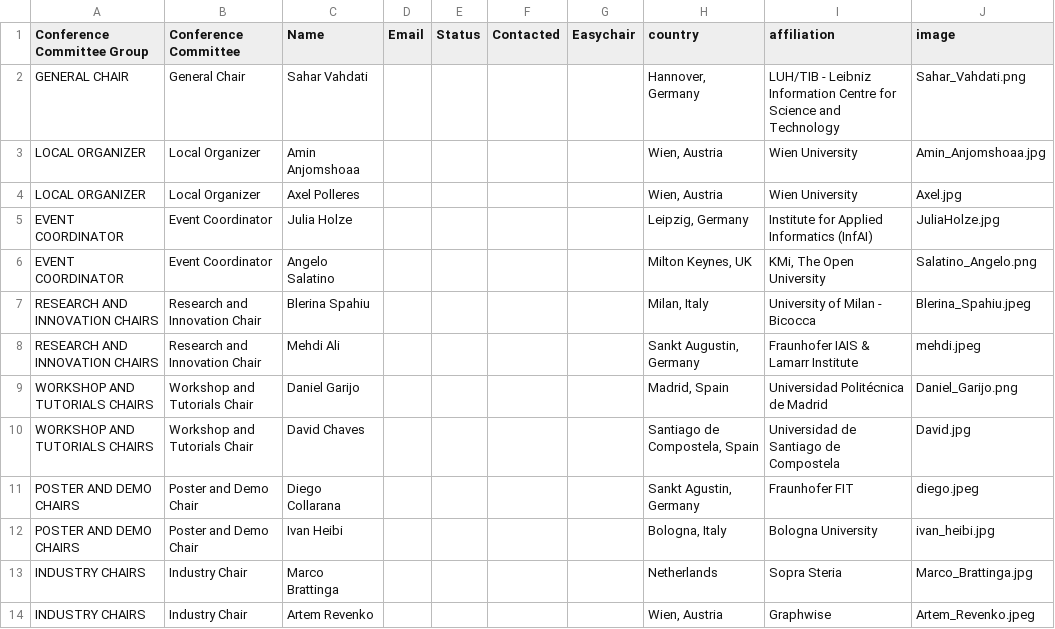
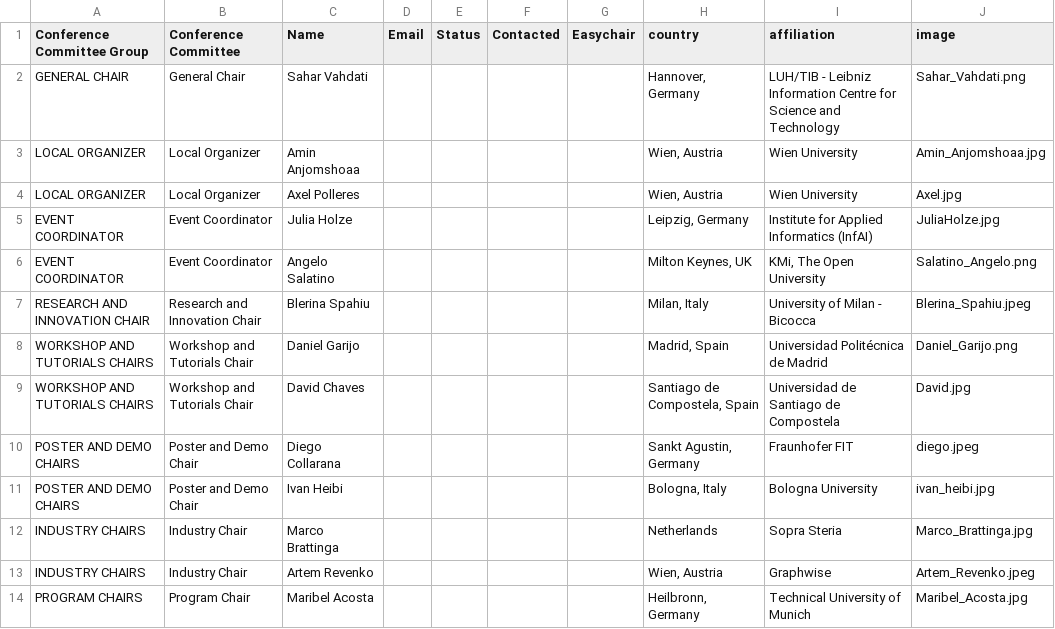
Before and after one commit to SEMANTiCS-org/2025-semantics-org.github.io, a CSV file: content/oc.csv, drawn as a sheet; only a part is shown; the shorter side is filled out with more unchanged rows.

Commit message:
remove: mehdi ali

```diff
--- a/content/oc.csv
+++ b/content/oc.csv
@@ -6,4 +6,3 @@ EVENT COORDINATOR,Event  Coordinator,Julia Holze,,,,,"Leipzig, Germany",Institut
 EVENT COORDINATOR,Event  Coordinator,Angelo Salatino,,,,,"Milton Keynes, UK","KMi, The Open University",Salatino_Angelo.png
-RESEARCH AND INNOVATION CHAIRS,Research and Innovation Chair,Blerina Spahiu,,,,,"Milan, Italy",University of Milan - Bicocca,Blerina_Spahiu.jpeg
-RESEARCH AND INNOVATION CHAIRS,Research and Innovation Chair,Mehdi Ali,,,,,"Sankt Augustin, Germany",Fraunhofer IAIS & Lamarr Institute,mehdi.jpeg
+RESEARCH AND INNOVATION CHAIR,Research and Innovation Chair,Blerina Spahiu,,,,,"Milan, Italy",University of Milan - Bicocca,Blerina_Spahiu.jpeg
 WORKSHOP AND TUTORIALS CHAIRS,Workshop and Tutorials Chair,Daniel Garijo,,,,,"Madrid, Spain",Universidad Politécnica de Madrid,Daniel_Garijo.png
```
Also changed, not shown: 3 other files.
